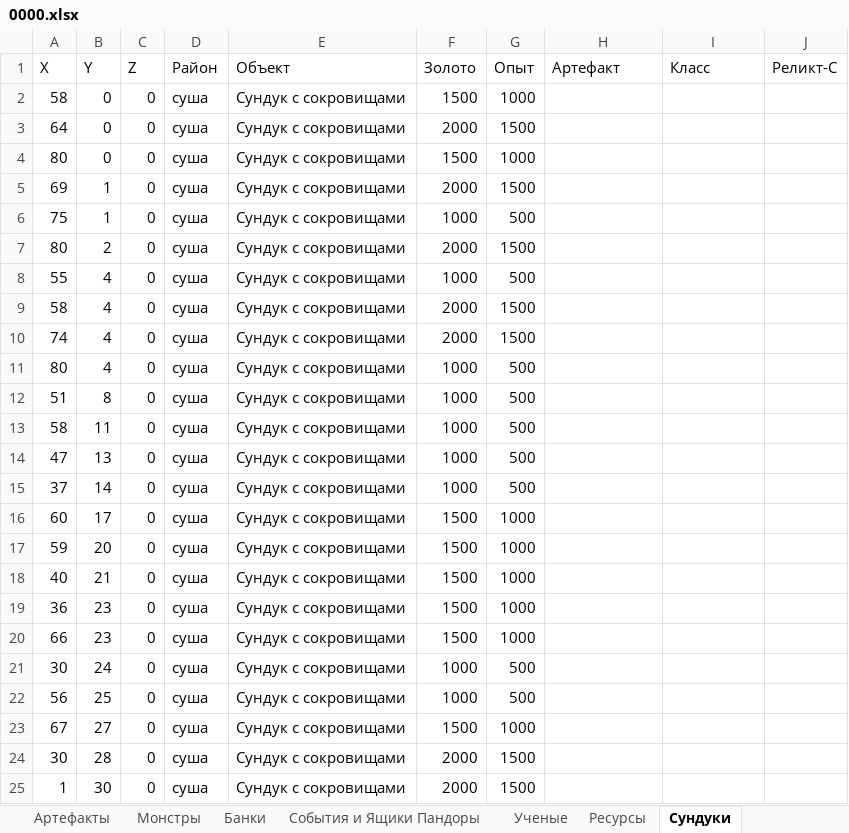
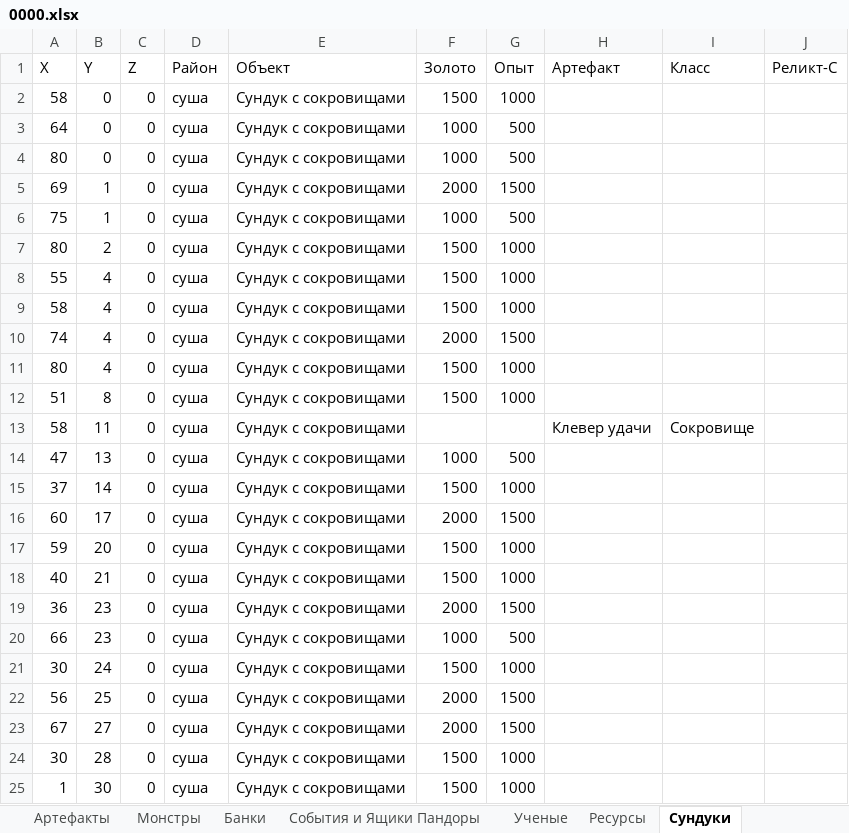
Before and after one commit to AlexZ98765/H3save_reader, an Excel workbook: examples/Myth and Legend.h3m/prt/0000.xlsx, sheet Сундуки, drawn as a sheet; only a part is shown; values as stored, in another font and other column widths than the file's, no borders; the diff covers the shown part only; the diff names each change by its address in the sheet, - before the commit and + after, or states it on an @@ line.

```diff
--- a/examples/Myth and Legend.h3m/prt/0000.xlsx (sheet Сундуки)
+++ b/examples/Myth and Legend.h3m/prt/0000.xlsx (sheet Сундуки)
-F3 (Золото): 2000
+F3 (Золото): 1000
-G3 (Опыт): 1500
+G3 (Опыт): 500
-F4 (Золото): 1500
+F4 (Золото): 1000
-G4 (Опыт): 1000
+G4 (Опыт): 500
-F7 (Золото): 2000
+F7 (Золото): 1500
-G7 (Опыт): 1500
+G7 (Опыт): 1000
-F8 (Золото): 1000
+F8 (Золото): 1500
-G8 (Опыт): 500
+G8 (Опыт): 1000
-F9 (Золото): 2000
+F9 (Золото): 1500
-G9 (Опыт): 1500
+G9 (Опыт): 1000
-F11:F12 (Золото): 1000
+F11:F12 (Золото): 1500
-G11:G12 (Опыт): 500
+G11:G12 (Опыт): 1000
-F13 (Золото): 1000
+F13 (Золото): (empty)
-G13 (Опыт): 500
+G13 (Опыт): (empty)
-H13 (Артефакт): (empty)
+H13 (Артефакт): Клевер удачи
-I13 (Класс): (empty)
+I13 (Класс): Сокровище
-F15 (Золото): 1000
+F15 (Золото): 1500
-G15 (Опыт): 500
+G15 (Опыт): 1000
-F16 (Золото): 1500
+F16 (Золото): 2000
-G16 (Опыт): 1000
+G16 (Опыт): 1500
-F19 (Золото): 1500
+F19 (Золото): 2000
-G19 (Опыт): 1000
+G19 (Опыт): 1500
-F20 (Золото): 1500
+F20 (Золото): 1000
-G20 (Опыт): 1000
+G20 (Опыт): 500
-F21 (Золото): 1000
+F21 (Золото): 1500
-G21 (Опыт): 500
+G21 (Опыт): 1000
-F22 (Золото): 1000
+F22 (Золото): 2000
-G22 (Опыт): 500
+G22 (Опыт): 1500
-F23 (Золото): 1500
+F23 (Золото): 2000
-G23 (Опыт): 1000
+G23 (Опыт): 1500
-F24:F25 (Золото): 2000
+F24:F25 (Золото): 1500
-G24:G25 (Опыт): 1500
+G24:G25 (Опыт): 1000
```
Also changed, not shown: 405 edited cells elsewhere in this sheet, sheet Все Заклы, sheet Опыт, sheet Города, sheet Монстры, sheet Ресурсы, sheet Все Арты, 14 more sheets, other sheet tabs, hidden cells, 10 other files.
